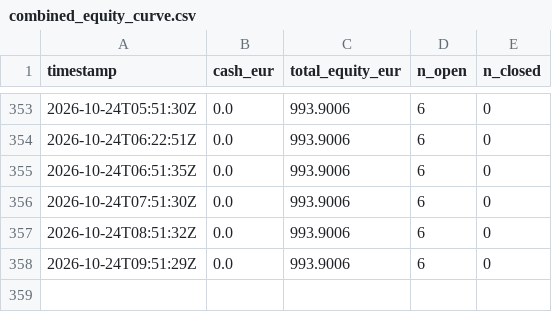
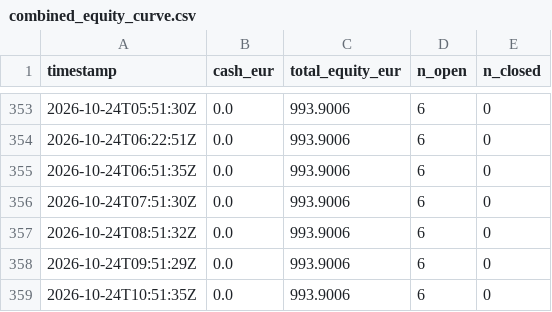
Before and after one commit to poubelleddeeaavvcc-web/Bot-Valorisation, a CSV file: results/simulation/combined_equity_curve.csv, drawn as a sheet; only a part is shown, gaps mark what is left out; the diff names each change by its address in the sheet, - before the commit and + after, or states it on an @@ line.

```diff
--- a/results/simulation/combined_equity_curve.csv
+++ b/results/simulation/combined_equity_curve.csv
+row 359: 2026-10-24T10:51:35Z | 0.0 | 993.9006 | 6 | 0
```
Also changed, not shown: 2 other files.
